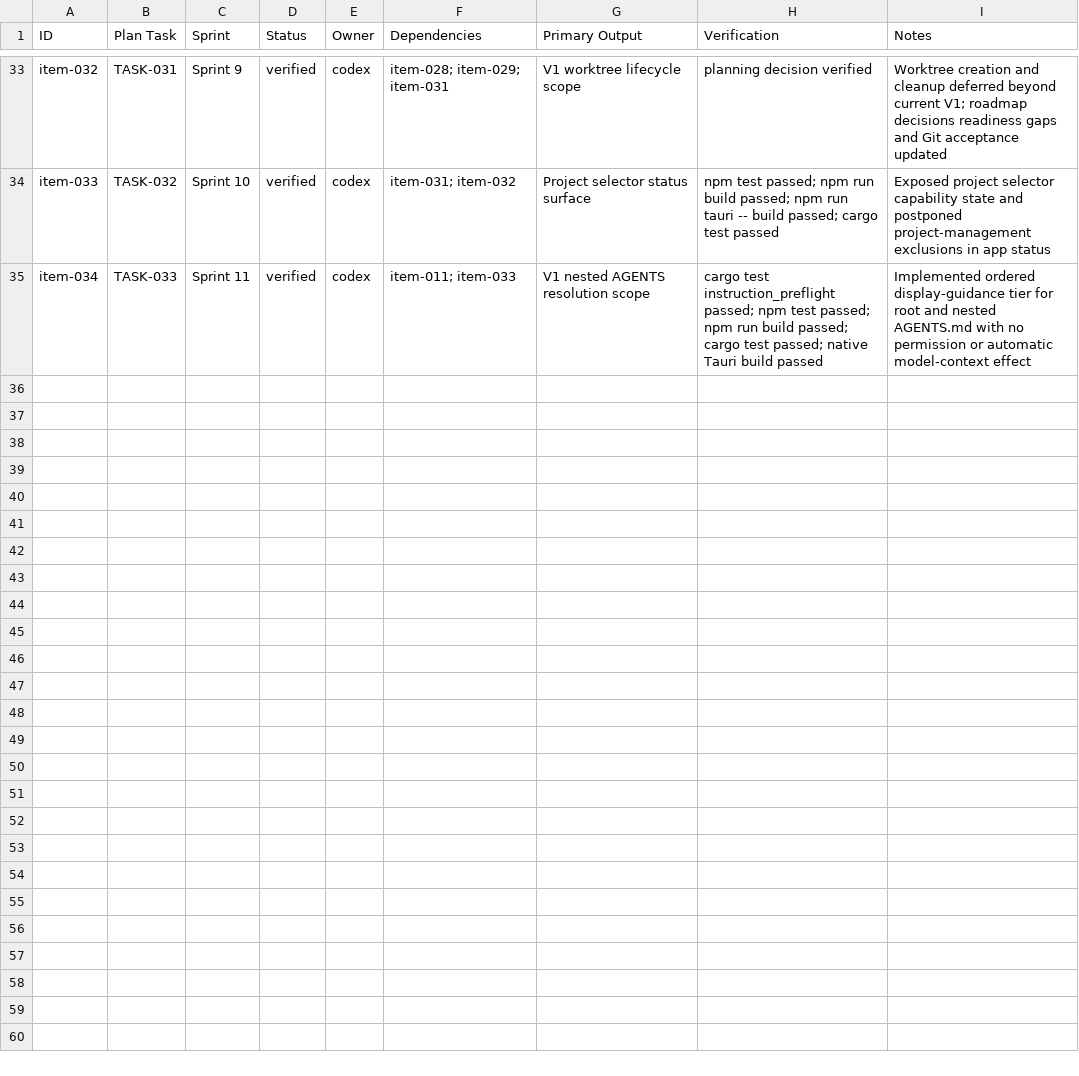
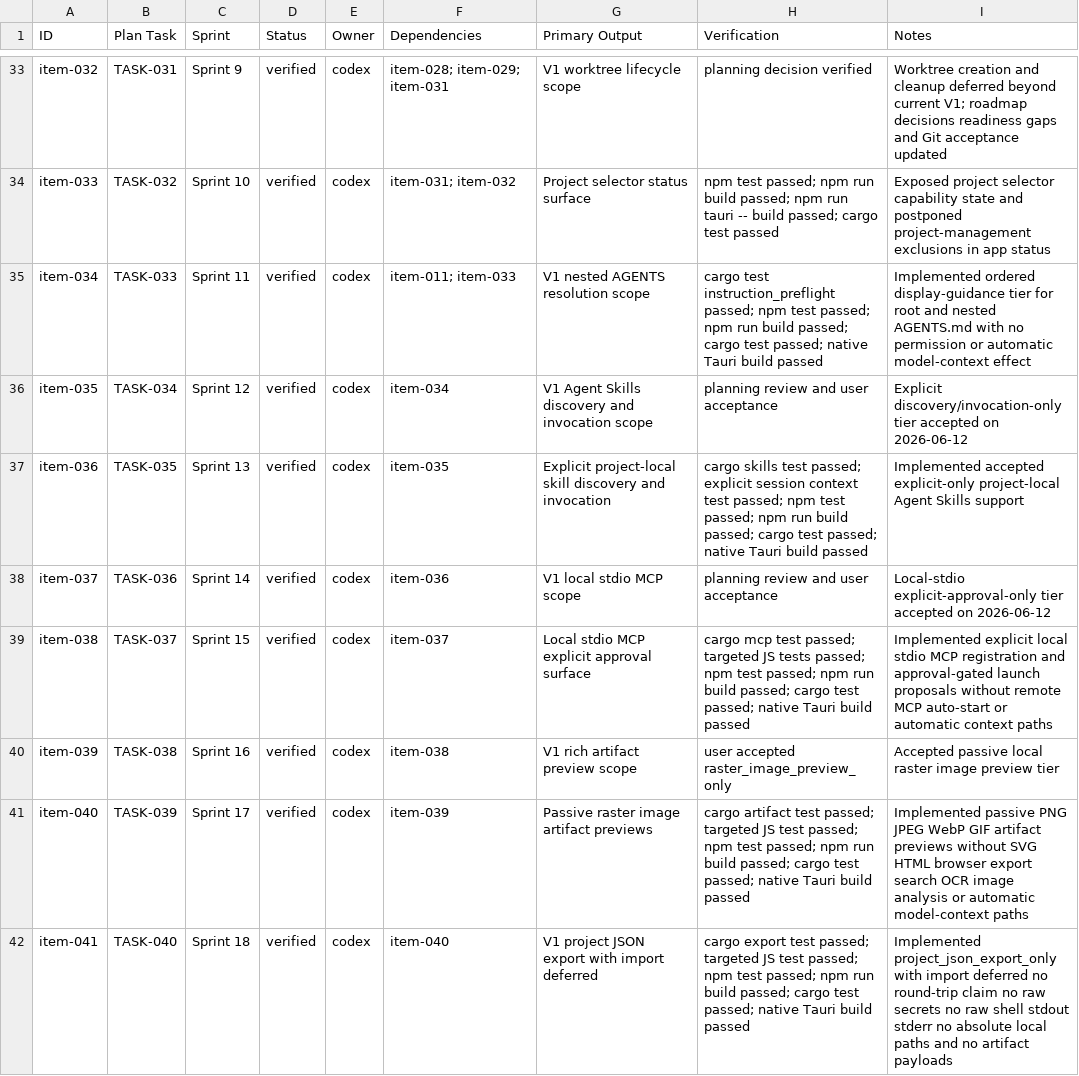
Before and after one commit to cblanquera/c4os, a CSV file: .agents/progress/progress.csv, drawn as a sheet; only a part is shown, gaps mark what is left out; the diff covers the shown part only; the diff names each change by its address in the sheet, - before the commit and + after, or states it on an @@ line.

Commit message:
merging agents meta

```diff
--- a/.agents/progress/progress.csv
+++ b/.agents/progress/progress.csv
+row 36: item-035 | TASK-034 | Sprint 12 | verified | codex | item-034 | V1 Agent Skills discovery and invocation scope | planning review and user acceptance | Explicit discovery/invocation-only tier accepted on 2026-06-12
+row 37: item-036 | TASK-035 | Sprint 13 | verified | codex | item-035 | Explicit project-local skill discovery and invocation | cargo skills test passed; explicit session context test passed; npm test passed; npm run build passed; cargo test passed; native Tauri build passed | Implemented accepted explicit-only project-local Agent Skills support
+row 38: item-037 | TASK-036 | Sprint 14 | verified | codex | item-036 | V1 local stdio MCP scope | planning review and user acceptance | Local-stdio explicit-approval-only tier accepted on 2026-06-12
+row 39: item-038 | TASK-037 | Sprint 15 | verified | codex | item-037 | Local stdio MCP explicit approval surface | cargo mcp test passed; targeted JS tests passed; npm test passed; npm run build passed; cargo test passed; native Tauri build passed | Implemented explicit local stdio MCP registration and approval-gated launch proposals without remote MCP auto-start or automatic context paths
+row 40: item-039 | TASK-038 | Sprint 16 | verified | codex | item-038 | V1 rich artifact preview scope | user accepted raster_image_preview_only | Accepted passive local raster image preview tier
+row 41: item-040 | TASK-039 | Sprint 17 | verified | codex | item-039 | Passive raster image artifact previews | cargo artifact test passed; targeted JS test passed; npm test passed; npm run build passed; cargo test passed; native Tauri build passed | Implemented passive PNG JPEG WebP GIF artifact previews without SVG HTML browser export search OCR image analysis or automatic model-context paths
+row 42: item-041 | TASK-040 | Sprint 18 | verified | codex | item-040 | V1 project JSON export with import deferred | cargo export test passed; targeted JS test passed; npm test passed; npm run build passed; cargo test passed; native Tauri build passed | Implemented project_json_export_only with import deferred no round-trip claim no raw secrets no raw shell stdout stderr no absolute local paths and no artifact payloads
```
Also changed, not shown: 7 added rows elsewhere in this file, 44 other files.
